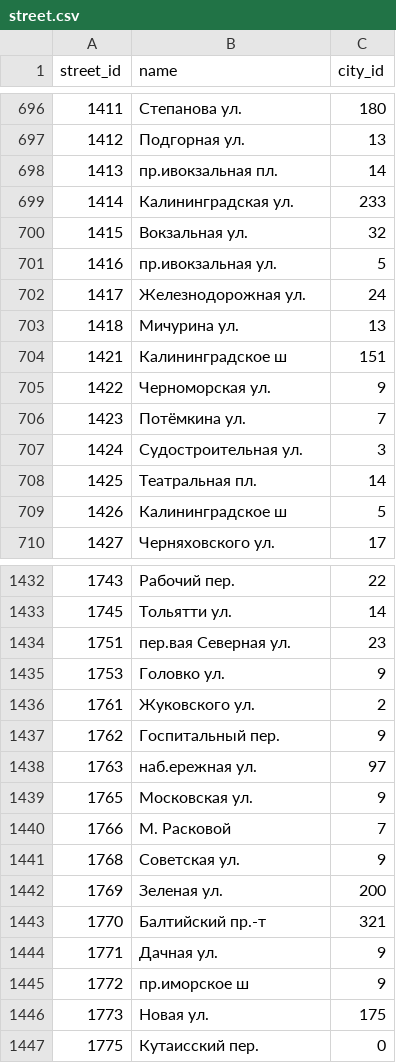
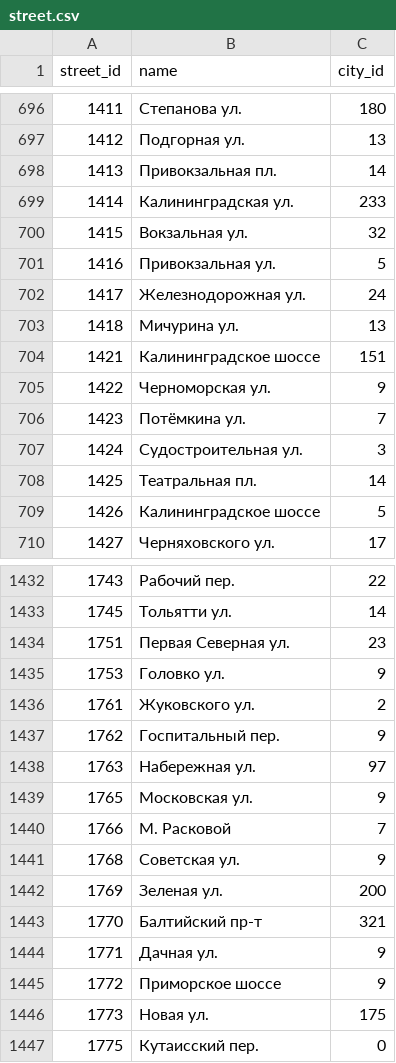
Before and after one commit to paranoicsan/gtsapp, a CSV file: db/data/street.csv, drawn as a sheet; only a part is shown, gaps mark what is left out; the diff covers the shown part only.

```diff
--- a/db/data/street.csv
+++ b/db/data/street.csv
@@ -697,9 +697,9 @@
 1412,"Подгорная ул.",13
-1413,"пр.ивокзальная пл.",14
+1413,"Привокзальная пл.",14
 1414,"Калининградская ул.",233
 1415,"Вокзальная ул.",32
-1416,"пр.ивокзальная ул.",5
+1416,"Привокзальная ул.",5
 1417,"Железнодорожная ул.",24
 1418,"Мичурина ул.",13
-1421,"Калининградское ш",151
+1421,"Калининградское шоссе",151
 1422,"Черноморская ул.",9
@@ -708,3 +708,3 @@
 1425,"Театральная пл.",14
-1426,"Калининградское ш",5
+1426,"Калининградское шоссе",5
 1427,"Черняховского ул.",17
@@ -1433,3 +1433,3 @@
 1745,"Тольятти ул.",14
-1751,"пер.вая Северная ул.",23
+1751,"Первая Северная ул.",23
 1753,"Головко ул.",9
@@ -1437,3 +1437,3 @@
 1762,"Госпитальный пер.",9
-1763,"наб.ережная ул.",97
+1763,"Набережная ул.",97
 1765,"Московская ул.",9
@@ -1442,5 +1442,5 @@
 1769,"Зеленая ул.",200
-1770,"Балтийский пр.-т",321
+1770,"Балтийский пр-т",321
 1771,"Дачная ул.",9
-1772,"пр.иморское ш",9
+1772,"Приморское шоссе",9
 1773,"Новая ул.",175
```
Also changed, not shown: 1 moved row and 113 edited cells elsewhere in this file.
